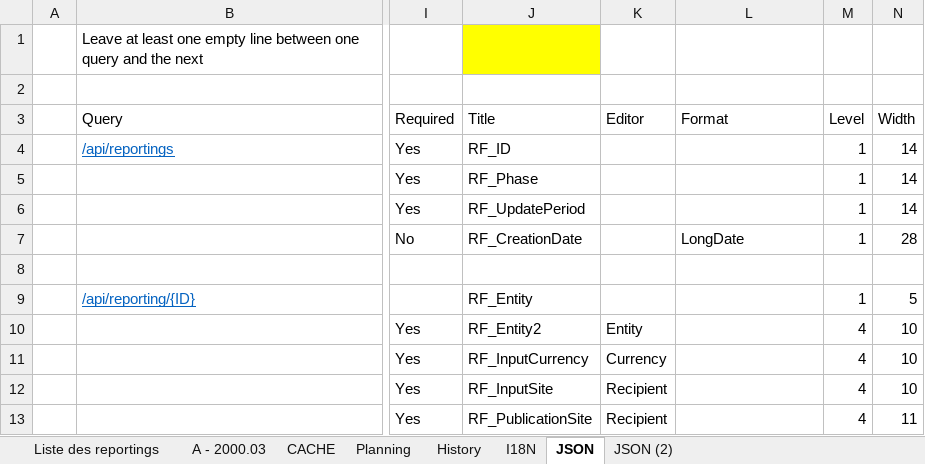
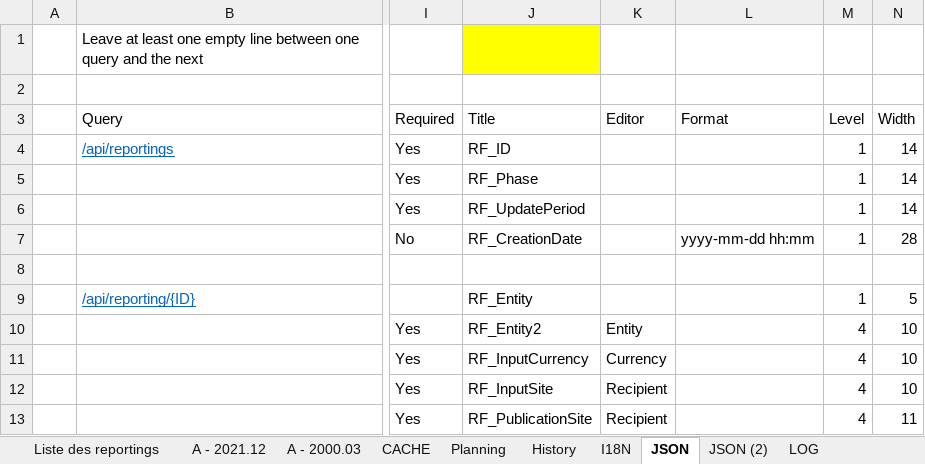
Before and after one commit to CTStation/CTSWeb, an Excel workbook: Client/CTSReportingFactory.xlsm, sheet JSON, drawn as a sheet; only a part is shown, gaps mark what is left out; values as stored, in another font and other column widths than the file's, no borders; table styles not drawn; the diff names each change by its address in the sheet, - before the commit and + after, or states it on an @@ line.

```diff
--- a/Client/CTSReportingFactory.xlsm (sheet JSON)
+++ b/Client/CTSReportingFactory.xlsm (sheet JSON)
+sheet tab: A - 2021.12
+sheet tab: LOG
-L7 (Format): LongDate
+L7 (Format): yyyy-mm-dd hh:mm
```
Also changed, not shown: sheet A - 2000.03, sheet Liste des reportings, sheet Planning, sheet History, sheet I18N, formulas that keep their value, hidden cells, charts or pictures.
